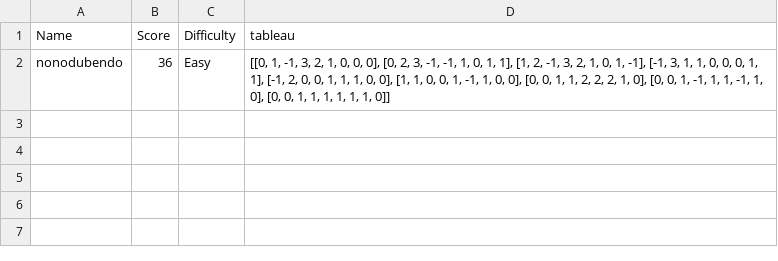
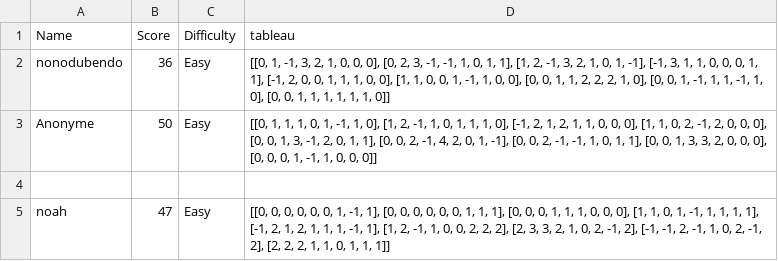
Before and after one commit to L0ll0w/Python-demineur, a CSV file: stats.csv, drawn as a sheet; the diff names each change by its address in the sheet, - before the commit and + after, or states it on an @@ line.

```diff
--- a/stats.csv
+++ b/stats.csv
+row 3: Anonyme | 50 | Easy | [[0, 1, 1, 1, 0, 1, -1, 1, 0], [1, 2, -1, 1, 0, 1, 1, 1, 0], [-1, 2, 1, 2, 1, 1, 0, 0, 0], [1, 1, 0, 2, -1, 2, 0, 0, 0], [0, 0, 1, 3, -1, 2, 0, 1, 1], [0, 0, 2, -1, 4, 2, 0, 1, -1], [0, 0, 2, -1, -1, 1, 0, 1, 1], [0, 0, 1, 3, 3, 2, 0, 0, 0], [0, 0, 0, 1, -1, 1, 0, 0, 0]]
+row 4: (empty)
+row 5: noah | 47 | Easy | [[0, 0, 0, 0, 0, 0, 1, -1, 1], [0, 0, 0, 0, 0, 0, 1, 1, 1], [0, 0, 0, 1, 1, 1, 0, 0, 0], [1, 1, 0, 1, -1, 1, 1, 1, 1], [-1, 2, 1, 2, 1, 1, 1, -1, 1], [1, 2, -1, 1, 0, 0, 2, 2, 2], [2, 3, 3, 2, 1, 0, 2, -1, 2], [-1, -1, 2, -1, 1, 0, 2, -1, 2], [2, 2, 2, 1, 1, 0, 1, 1, 1]]
```
Also changed, not shown: 2 other files.
